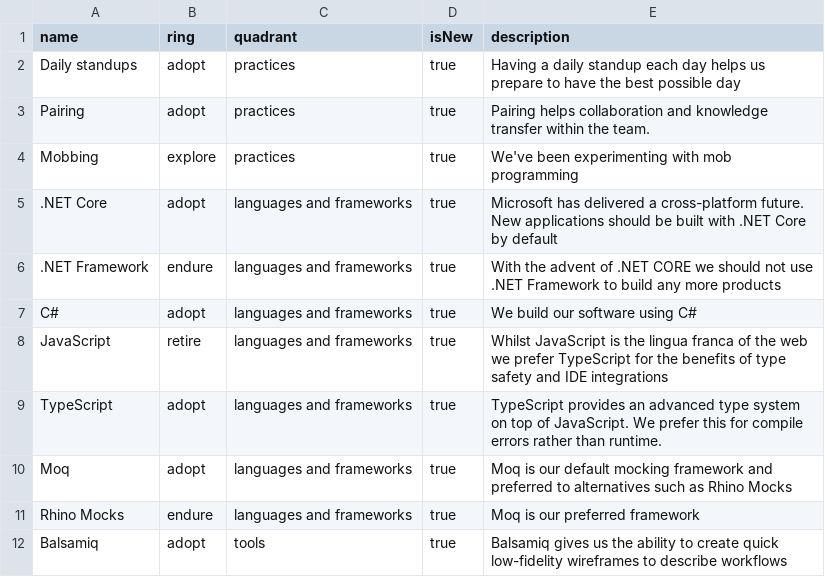
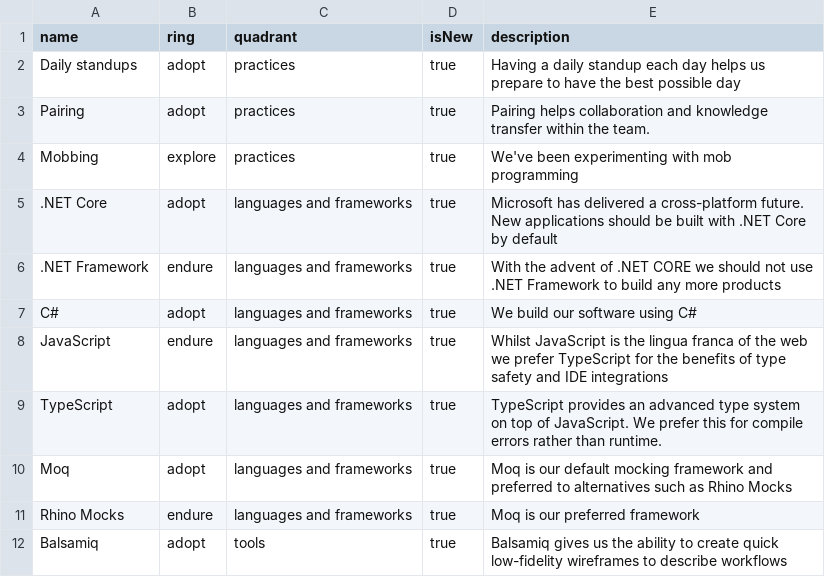
Before and after one commit to red-gate/Tech-Radar, a CSV file: radar.csv, drawn as a sheet.

Commit message:
Update radar.csv

```diff
--- a/radar.csv
+++ b/radar.csv
@@ -7,3 +7,3 @@ Mobbing,explore,practices,true,We've been experimenting with mob programming
 C#,adopt,languages and frameworks,true,We build our software using C#
-JavaScript,retire,languages and frameworks,true,Whilst JavaScript is the lingua franca of the web we prefer TypeScript for the benefits of type safety and IDE integrations
+JavaScript,endure,languages and frameworks,true,Whilst JavaScript is the lingua franca of the web we prefer TypeScript for the benefits of type safety and IDE integrations
 TypeScript,adopt,languages and frameworks,true,TypeScript provides an advanced type system on top of JavaScript. We prefer this for compile errors rather than runtime.
```
